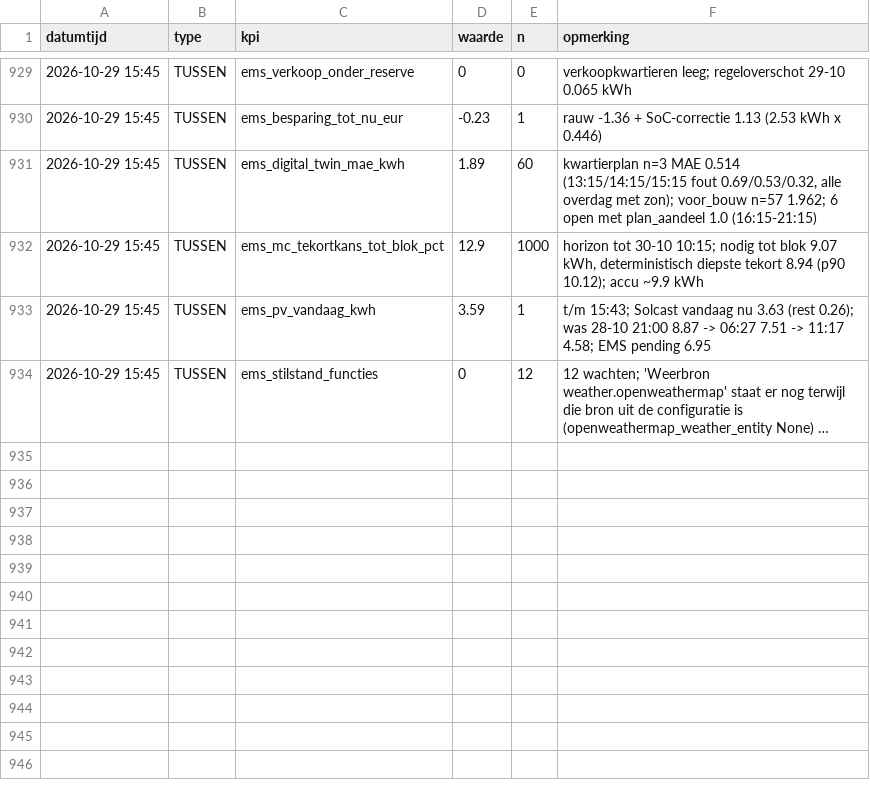
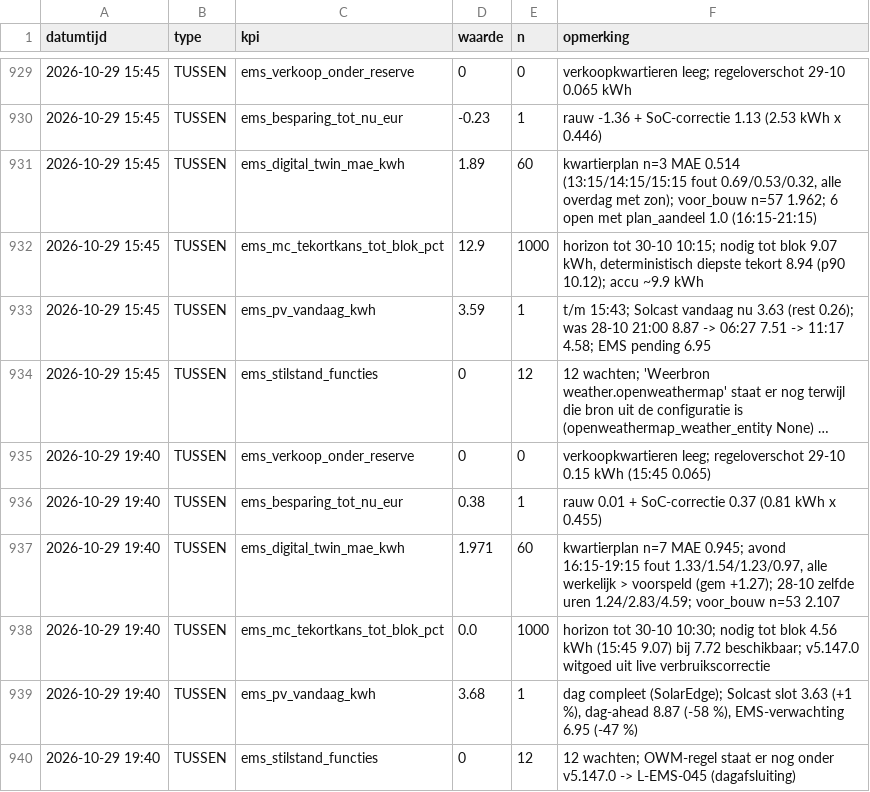
Before and after one commit to Roedie84/Energy-Management-System, a CSV file: KPI.csv, drawn as a sheet; only a part is shown, gaps mark what is left out; long unchanged cells end in …; the diff names each change by its address in the sheet, - before the commit and + after, or states it on an @@ line.

```diff
--- a/KPI.csv
+++ b/KPI.csv
+row 935: 2026-10-29 19:40 | TUSSEN | ems_verkoop_onder_reserve | 0 | 0 | verkoopkwartieren leeg; regeloverschot 29-10 0.15 kWh (15:45 0.065)
+row 936: 2026-10-29 19:40 | TUSSEN | ems_besparing_tot_nu_eur | 0.38 | 1 | rauw 0.01 + SoC-correctie 0.37 (0.81 kWh x 0.455)
+row 937: 2026-10-29 19:40 | TUSSEN | ems_digital_twin_mae_kwh | 1.971 | 60 | kwartierplan n=7 MAE 0.945; avond 16:15-19:15 fout 1.33/1.54/1.23/0.97, alle werkelijk > voorspeld (gem +1.27); 28-10 zelfde uren 1.24/2.83/4.59; voor_bouw n=53 2.107
+row 938: 2026-10-29 19:40 | TUSSEN | ems_mc_tekortkans_tot_blok_pct | 0.0 | 1000 | horizon tot 30-10 10:30; nodig tot blok 4.56 kWh (15:45 9.07) bij 7.72 beschikbaar; v5.147.0 witgoed uit live verbruikscorrectie
+row 939: 2026-10-29 19:40 | TUSSEN | ems_pv_vandaag_kwh | 3.68 | 1 | dag compleet (SolarEdge); Solcast slot 3.63 (+1 %), dag-ahead 8.87 (-58 %), EMS-verwachting 6.95 (-47 %)
+row 940: 2026-10-29 19:40 | TUSSEN | ems_stilstand_functies | 0 | 12 | 12 wachten; OWM-regel staat er nog onder v5.147.0 -> L-EMS-045 (dagafsluiting)
```
Also changed, not shown: 2 other files.
